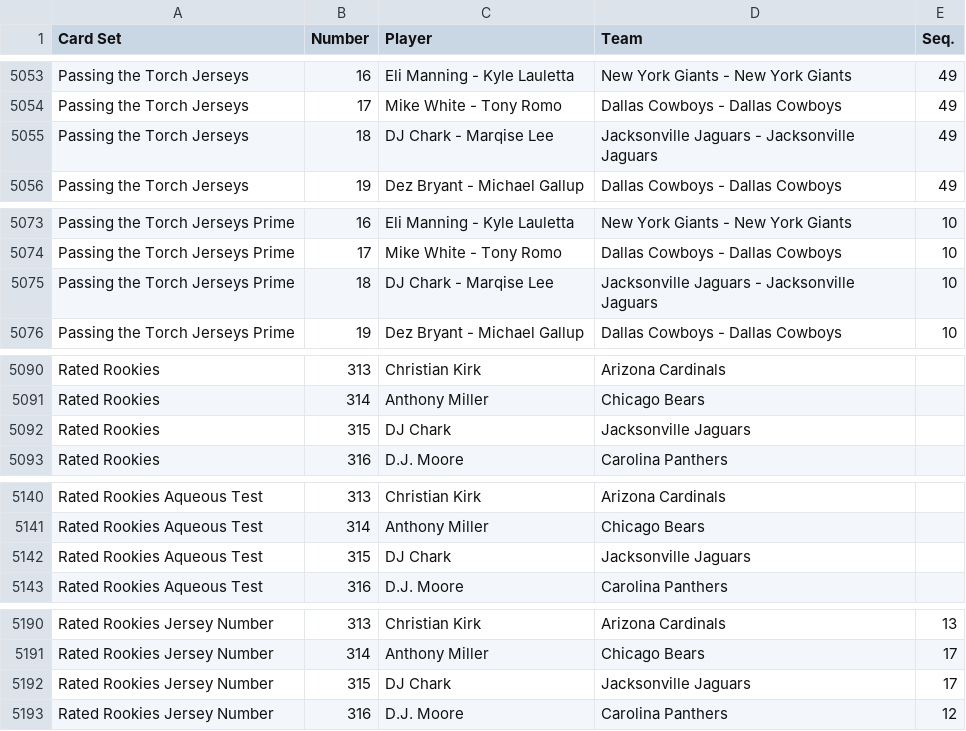
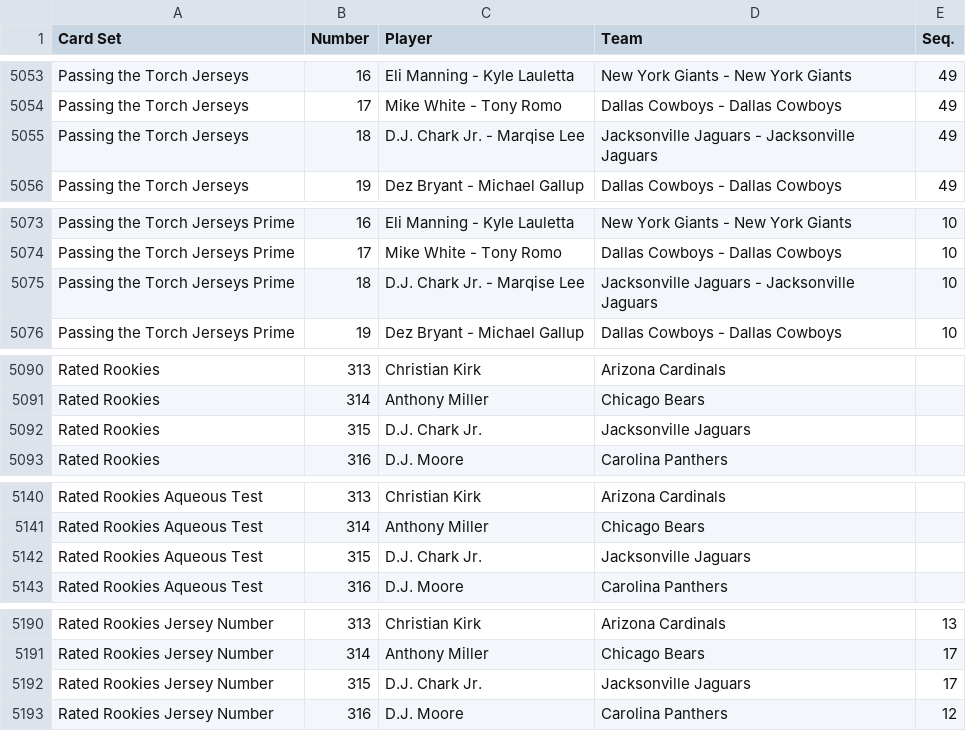
Before and after one commit to starstockmarket/card-checklists, a CSV file: 2018/football/PaniniDonruss.csv, drawn as a sheet; only a part is shown, gaps mark what is left out; the diff covers the shown part only.

Commit message:
fix player names

```diff
--- a/2018/football/PaniniDonruss.csv
+++ b/2018/football/PaniniDonruss.csv
@@ -5054,3 +5054,3 @@ Passing the Torch Jerseys,16,Eli Manning - Kyle Lauletta,New York Giants - New Y
 Passing the Torch Jerseys,17,Mike White - Tony Romo,Dallas Cowboys - Dallas Cowboys,49
-Passing the Torch Jerseys,18,DJ Chark - Marqise Lee,Jacksonville Jaguars - Jacksonville Jaguars,49
+Passing the Torch Jerseys,18,D.J. Chark Jr. - Marqise Lee,Jacksonville Jaguars - Jacksonville Jaguars,49
 Passing the Torch Jerseys,19,Dez Bryant - Michael Gallup,Dallas Cowboys - Dallas Cowboys,49
@@ -5074,3 +5074,3 @@ Passing the Torch Jerseys Prime,16,Eli Manning - Kyle Lauletta,New York Giants -
 Passing the Torch Jerseys Prime,17,Mike White - Tony Romo,Dallas Cowboys - Dallas Cowboys,10
-Passing the Torch Jerseys Prime,18,DJ Chark - Marqise Lee,Jacksonville Jaguars - Jacksonville Jaguars,10
+Passing the Torch Jerseys Prime,18,D.J. Chark Jr. - Marqise Lee,Jacksonville Jaguars - Jacksonville Jaguars,10
 Passing the Torch Jerseys Prime,19,Dez Bryant - Michael Gallup,Dallas Cowboys - Dallas Cowboys,10
@@ -5091,3 +5091,3 @@ Rated Rookies,313,Christian Kirk,Arizona Cardinals,
 Rated Rookies,314,Anthony Miller,Chicago Bears,
-Rated Rookies,315,DJ Chark,Jacksonville Jaguars,
+Rated Rookies,315,D.J. Chark Jr.,Jacksonville Jaguars,
 Rated Rookies,316,D.J. Moore ,Carolina Panthers,
@@ -5141,3 +5141,3 @@ Rated Rookies Aqueous Test,313,Christian Kirk,Arizona Cardinals,
 Rated Rookies Aqueous Test,314,Anthony Miller,Chicago Bears,
-Rated Rookies Aqueous Test,315,DJ Chark,Jacksonville Jaguars,
+Rated Rookies Aqueous Test,315,D.J. Chark Jr.,Jacksonville Jaguars,
 Rated Rookies Aqueous Test,316,D.J. Moore ,Carolina Panthers,
@@ -5191,3 +5191,3 @@ Rated Rookies Jersey Number,313,Christian Kirk,Arizona Cardinals,13
 Rated Rookies Jersey Number,314,Anthony Miller,Chicago Bears,17
-Rated Rookies Jersey Number,315,DJ Chark,Jacksonville Jaguars,17
+Rated Rookies Jersey Number,315,D.J. Chark Jr.,Jacksonville Jaguars,17
 Rated Rookies Jersey Number,316,D.J. Moore ,Carolina Panthers,12
```
Also changed, not shown: 39 edited cells elsewhere in this file, 2019/football/PaniniDonruss.csv.
